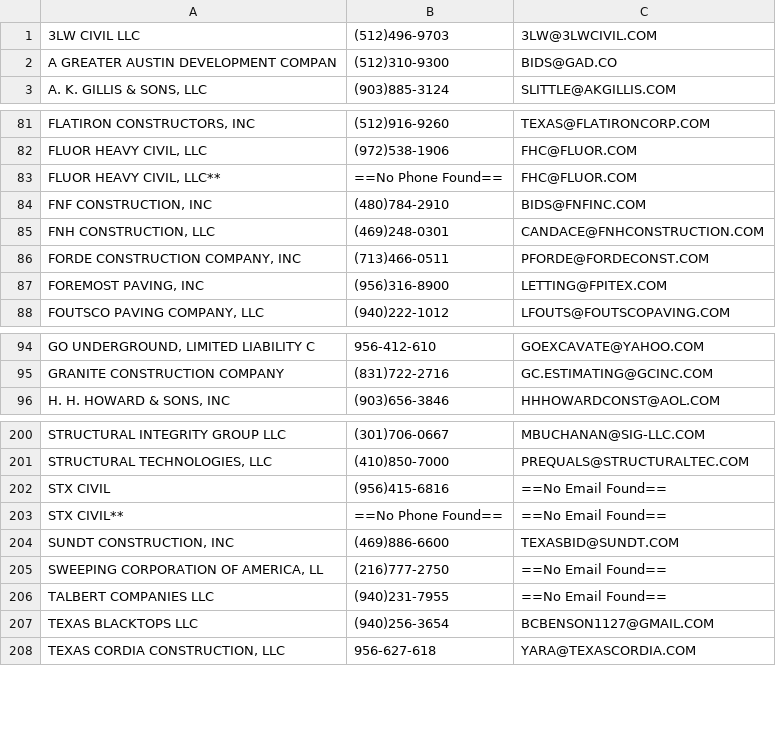
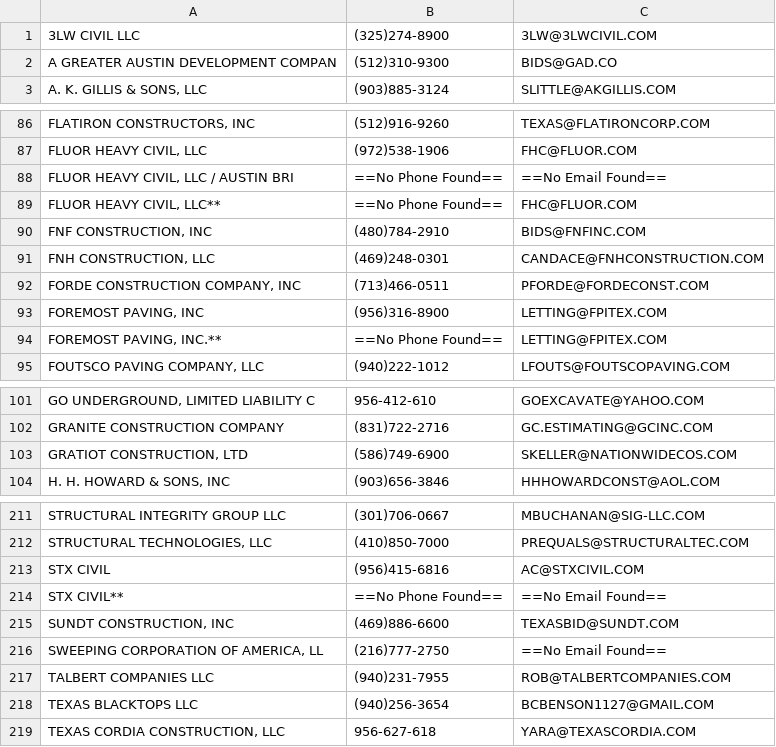
Before and after one commit to jwilliams132/Bid-Proposal-Program, a CSV file: src/main/resources/gearworks/Contractor List.csv, drawn as a sheet; only a part is shown, gaps mark what is left out; the diff covers the shown part only.

```diff
--- a/src/main/resources/gearworks/Contractor List.csv
+++ b/src/main/resources/gearworks/Contractor List.csv
@@ -1,2 +1,2 @@
-3LW CIVIL LLC|(512)496-9703|3LW@3LWCIVIL.COM
+3LW CIVIL LLC|(325)274-8900|3LW@3LWCIVIL.COM
 A GREATER AUSTIN DEVELOPMENT COMPAN|(512)310-9300|BIDS@GAD.CO
@@ -82,2 +87,3 @@ FLATIRON CONSTRUCTORS, INC|(512)916-9260|TEXAS@FLATIRONCORP.COM
 FLUOR HEAVY CIVIL, LLC|(972)538-1906|FHC@FLUOR.COM
+FLUOR HEAVY CIVIL, LLC / AUSTIN BRI|==No Phone Found==|==No Email Found==
 FLUOR HEAVY CIVIL, LLC**|==No Phone Found==|FHC@FLUOR.COM
@@ -87,2 +93,3 @@ FORDE CONSTRUCTION COMPANY, INC|(713)466-0511|PFORDE@FORDECONST.COM
 FOREMOST PAVING, INC|(956)316-8900|LETTING@FPITEX.COM
+FOREMOST PAVING, INC.**|==No Phone Found==|LETTING@FPITEX.COM
 FOUTSCO PAVING COMPANY, LLC|(940)222-1012|LFOUTS@FOUTSCOPAVING.COM
@@ -95,2 +102,3 @@ GO UNDERGROUND, LIMITED LIABILITY C|956-412-610|GOEXCAVATE@YAHOO.COM
 GRANITE CONSTRUCTION COMPANY|(831)722-2716|GC.ESTIMATING@GCINC.COM
+GRATIOT CONSTRUCTION, LTD|(586)749-6900|SKELLER@NATIONWIDECOS.COM
 H. H. HOWARD & SONS, INC|(903)656-3846|HHHOWARDCONST@AOL.COM
@@ -201,3 +212,3 @@ STRUCTURAL INTEGRITY GROUP LLC|(301)706-0667|MBUCHANAN@SIG-LLC.COM
 STRUCTURAL TECHNOLOGIES, LLC|(410)850-7000|PREQUALS@STRUCTURALTEC.COM
-STX CIVIL|(956)415-6816|==No Email Found==
+STX CIVIL|(956)415-6816|AC@STXCIVIL.COM
 STX CIVIL**|==No Phone Found==|==No Email Found==
@@ -205,3 +216,3 @@ SUNDT CONSTRUCTION, INC|(469)886-6600|TEXASBID@SUNDT.COM
 SWEEPING CORPORATION OF AMERICA, LL|(216)777-2750|==No Email Found==
-TALBERT COMPANIES LLC|(940)231-7955|==No Email Found==
+TALBERT COMPANIES LLC|(940)231-7955|ROB@TALBERTCOMPANIES.COM
 TEXAS BLACKTOPS LLC|(940)256-3654|BCBENSON1127@GMAIL.COM
```
Also changed, not shown: 8 added rows and 6 edited cells elsewhere in this file.
